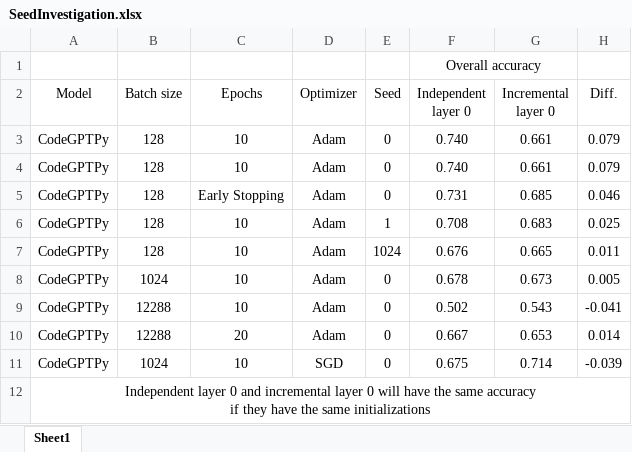
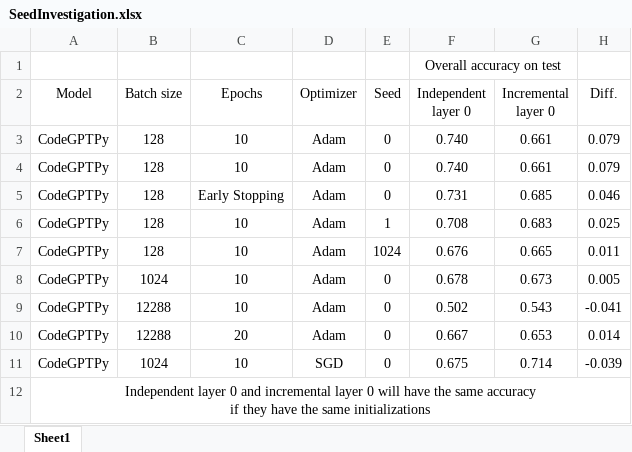
Before and after one commit to Superhzf/interpretability-of-source-code-transformers, an Excel workbook: POS Code/Experiments/attachments/SeedInvestigation.xlsx, sheet Sheet1, drawn as a sheet; values as stored, in another font and other column widths than the file's, no borders; the diff names each change by its address in the sheet, - before the commit and + after, or states it on an @@ line.

Commit message:
type: feat save the excel report

```diff
--- a/POS Code/Experiments/attachments/SeedInvestigation.xlsx (sheet Sheet1)
+++ b/POS Code/Experiments/attachments/SeedInvestigation.xlsx (sheet Sheet1)
-F1 (Independent layer 0): Overall accuracy
+F1 (Independent layer 0): Overall accuracy on test
```
Also changed, not shown: 1 other file.
